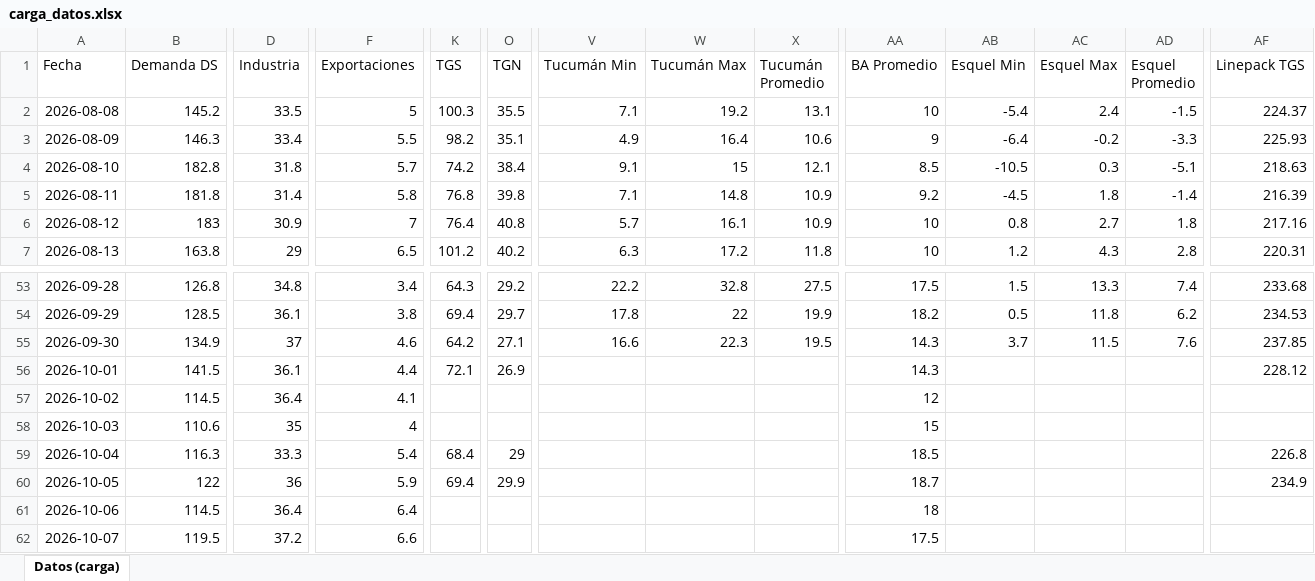
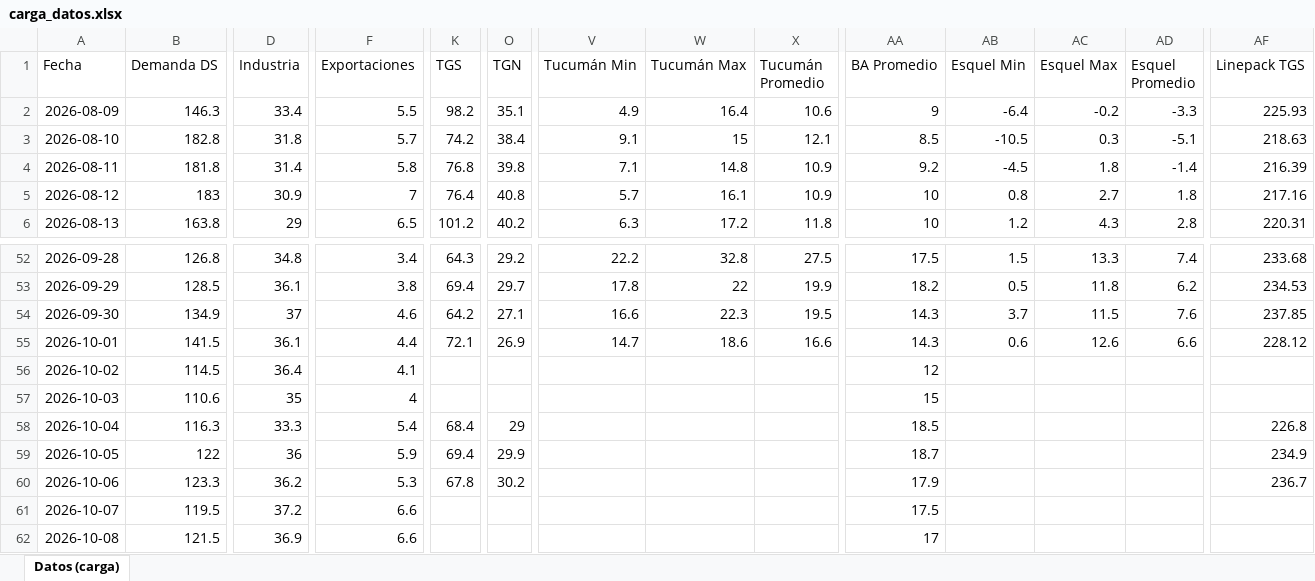
Before and after one commit to mpodeley/estado-red-gas, an Excel workbook: data/carga_datos.xlsx, sheet Datos (carga), drawn as a sheet; only a part is shown, gaps mark what is left out; values as stored, in another font and other column widths than the file's, no borders; removed rows and columns are numbered as before the commit, all else as after; rows hold the shown columns only; the diff covers the shown part only; the diff names each change by its address in the sheet, - before the commit and + after, or states it on an @@ line.

```diff
--- a/data/carga_datos.xlsx (sheet Datos (carga))
+++ b/data/carga_datos.xlsx (sheet Datos (carga))
-row 2: 2026-08-08 | 145.2 | 33.5 | 5 | 100.3 | 35.5 | 7.1 | 19.2 | 13.1 | 10 | -5.4 | 2.4 | -1.5 | 224.37
-V55 (Tucumán Min): (empty)
+V55 (Tucumán Min): 14.7
-W55 (Tucumán Max): (empty)
+W55 (Tucumán Max): 18.6
-X55 (Tucumán Promedio): (empty)
+X55 (Tucumán Promedio): 16.6
-AB55 (Esquel Min): (empty)
+AB55 (Esquel Min): 0.6
-AC55 (Esquel Max): (empty)
+AC55 (Esquel Max): 12.6
-AD55 (Esquel Promedio): (empty)
+AD55 (Esquel Promedio): 6.6
-B60 (Demanda DS): 114.5
+B60 (Demanda DS): 123.3
-D60 (Industria): 36.4
+D60 (Industria): 36.2
-F60 (Exportaciones): 6.4
+F60 (Exportaciones): 5.3
-K60 (TGS): (empty)
+K60 (TGS): 67.8
-O60 (TGN): (empty)
+O60 (TGN): 30.2
-AA60 (BA Promedio): 18
+AA60 (BA Promedio): 17.9
-AF60 (Linepack TGS): (empty)
+AF60 (Linepack TGS): 236.7
+row 62: 2026-10-08 | 121.5 | 36.9 | 6.6 |  |  |  |  |  | 17
```
Also changed, not shown: 16 edited cells elsewhere in this sheet, 35 other files.
